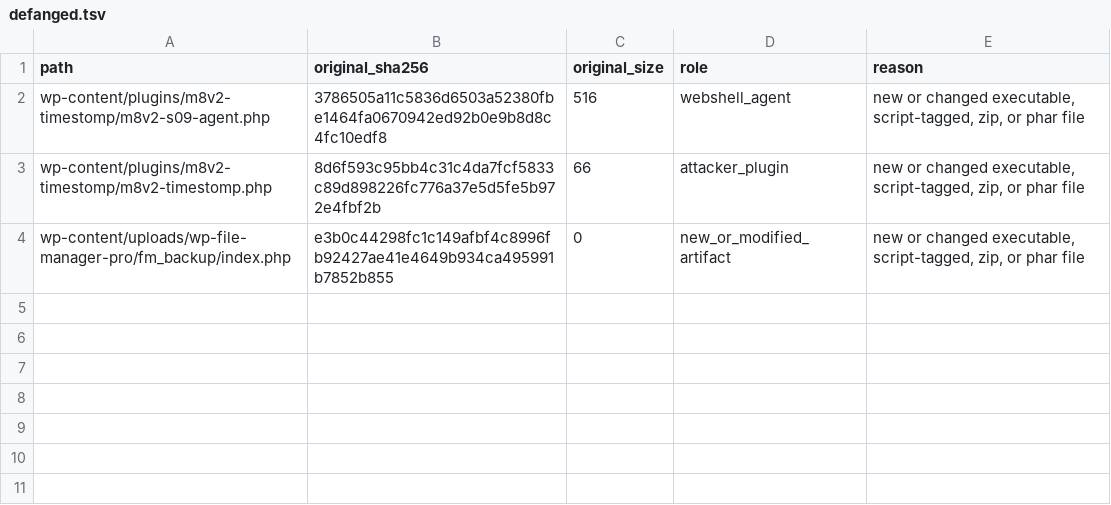
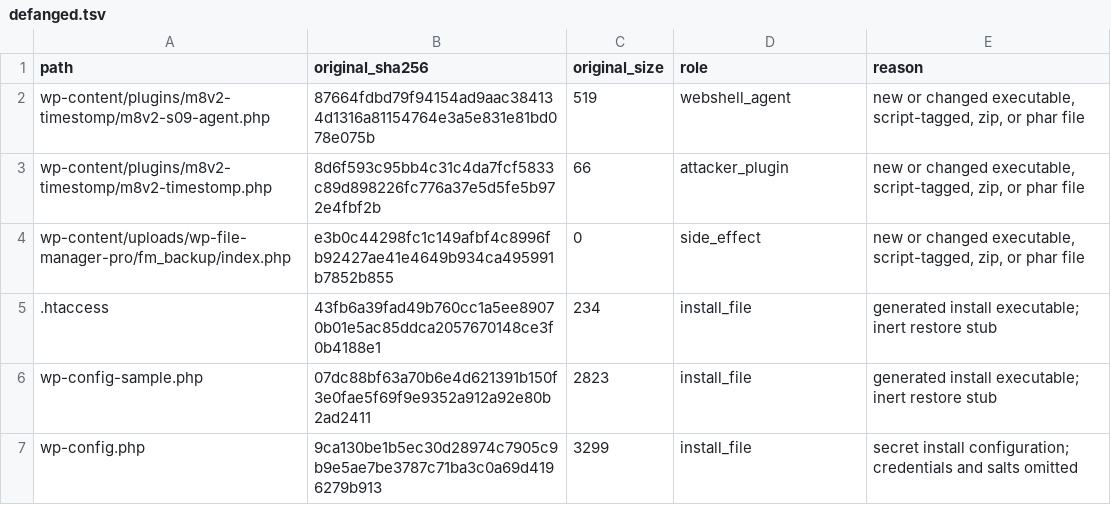
Before and after one commit to dhio0/webforensics, a TSV file: benchmark/v2/s09/evidence/defanged.tsv, drawn as a sheet.

Commit message:
bench v2: re-record held-out s09 with portable round-7 proof

```diff
--- a/benchmark/v2/s09/evidence/defanged.tsv
+++ b/benchmark/v2/s09/evidence/defanged.tsv
@@ -1,4 +1,7 @@
 path	original_sha256	original_size	role	reason
-wp-content/plugins/m8v2-timestomp/m8v2-s09-agent.php	3786505a11c5836d6503a52380fbe1464fa0670942ed92b0e9b8d8c4fc10edf8	516	webshell_agent	new or changed executable, script-tagged, zip, or phar file
+wp-content/plugins/m8v2-timestomp/m8v2-s09-agent.php	87664fdbd79f94154ad9aac384134d1316a81154764e3a5e831e81bd078e075b	519	webshell_agent	new or changed executable, script-tagged, zip, or phar file
 wp-content/plugins/m8v2-timestomp/m8v2-timestomp.php	8d6f593c95bb4c31c4da7fcf5833c89d898226fc776a37e5d5fe5b972e4fbf2b	66	attacker_plugin	new or changed executable, script-tagged, zip, or phar file
-wp-content/uploads/wp-file-manager-pro/fm_backup/index.php	e3b0c44298fc1c149afbf4c8996fb92427ae41e4649b934ca495991b7852b855	0	new_or_modified_artifact	new or changed executable, script-tagged, zip, or phar file
+wp-content/uploads/wp-file-manager-pro/fm_backup/index.php	e3b0c44298fc1c149afbf4c8996fb92427ae41e4649b934ca495991b7852b855	0	side_effect	new or changed executable, script-tagged, zip, or phar file
+.htaccess	43fb6a39fad49b760cc1a5ee89070b01e5ac85ddca2057670148ce3f0b4188e1	234	install_file	generated install executable; inert restore stub
+wp-config-sample.php	07dc88bf63a70b6e4d621391b150f3e0fae5f69f9e9352a912a92e80b2ad2411	2823	install_file	generated install executable; inert restore stub
+wp-config.php	9ca130be1b5ec30d28974c7905c9b9e5ae7be3787c71ba3c0a69d4196279b913	3299	install_file	secret install configuration; credentials and salts omitted
```
Also changed, not shown: benchmark/v2/s09/evidence/baseline.tsv, benchmark/v2/s09/evidence/manifest.tsv, 21 other files.
